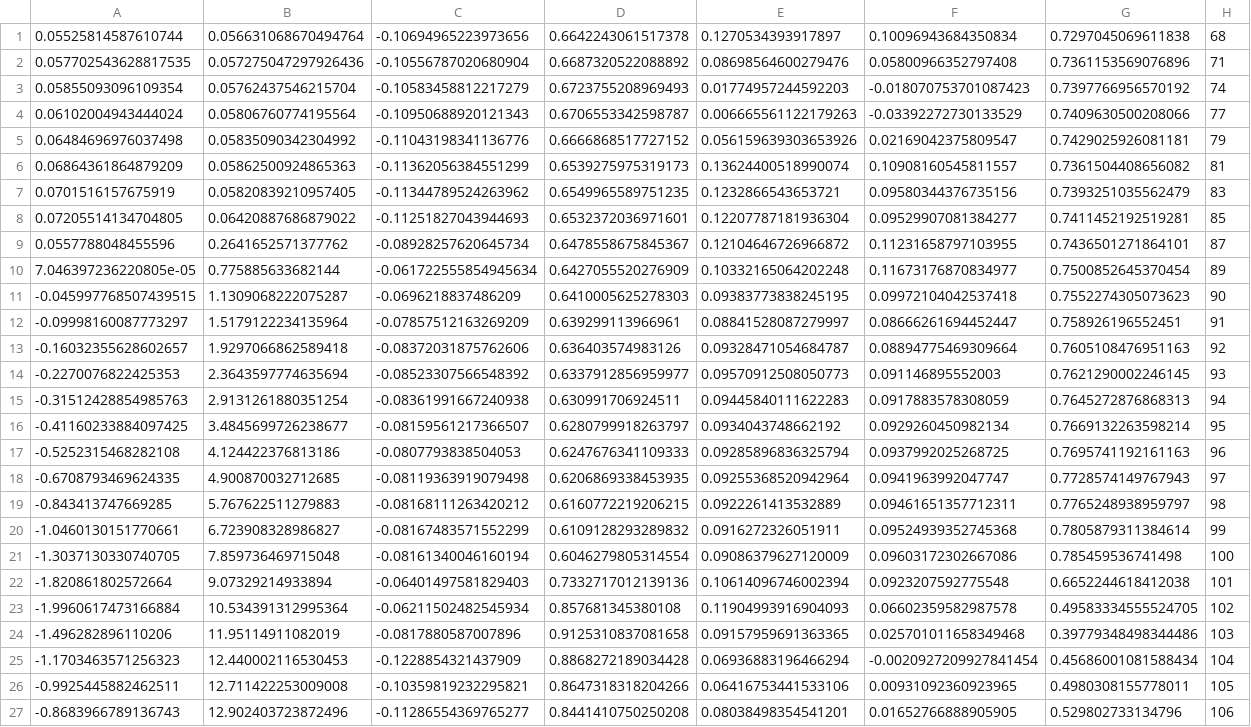
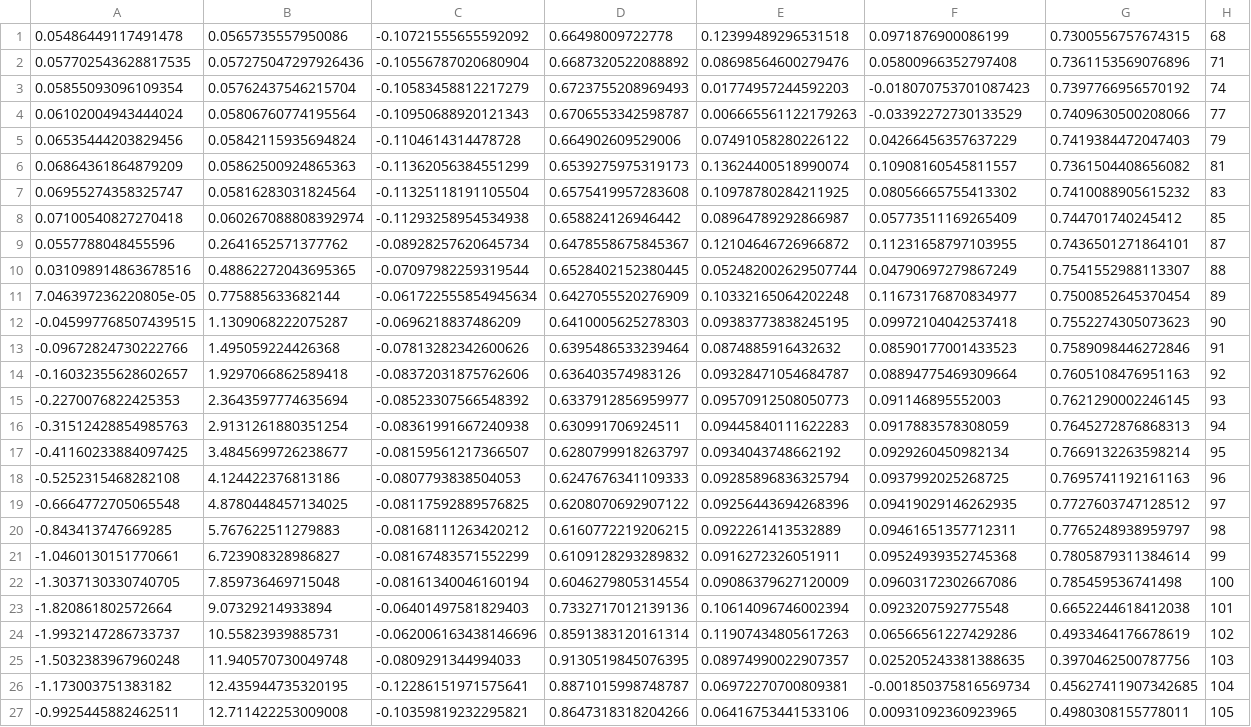
Before and after one commit to julRusVal/sam_graph_slam_1, a CSV file: processing scripts/data/online_testing/camera_gt.csv, drawn as a sheet; only a part is shown; the shorter side is filled out with more unchanged rows; removed rows and columns are numbered as before the commit, all else as after; the diff names each change by its address in the sheet, - before the commit and + after, or states it on an @@ line.

```diff
--- a/processing scripts/data/online_testing/camera_gt.csv
+++ b/processing scripts/data/online_testing/camera_gt.csv
-row 1: 0.05525814587610744 | 0.056631068670494764 | -0.10694965223973656 | 0.6642243061517378 | 0.1270534393917897 | 0.10096943684350834 | 0.7297045069611838 | 68
+row 1: 0.05486449117491478 | 0.0565735557950086 | -0.10721555655592092 | 0.66498009722778 | 0.12399489296531518 | 0.0971876900086199 | 0.7300556757674315 | 68
-row 5: 0.06484696976037498 | 0.05835090342304992 | -0.11043198341136776 | 0.6666868517727152 | 0.056159639303653926 | 0.02169042375809547 | 0.7429025926081181 | 79
+row 5: 0.06535444203829456 | 0.05842115935694824 | -0.1104614314478728 | 0.664902609529006 | 0.07491058280226122 | 0.04266456357637229 | 0.7419384472047403 | 79
-row 7: 0.0701516157675919 | 0.05820839210957405 | -0.11344789524263962 | 0.6549965589751235 | 0.1232866543653721 | 0.09580344376735156 | 0.7393251035562479 | 83
-row 8: 0.07205514134704805 | 0.06420887686879022 | -0.11251827043944693 | 0.6532372036971601 | 0.12207787181936304 | 0.09529907081384277 | 0.7411452192519281 | 85
+row 7: 0.06955274358325747 | 0.05816283031824564 | -0.11325118191105504 | 0.6575419957283608 | 0.10978780284211925 | 0.08056665755413302 | 0.7410088905615232 | 83
+row 8: 0.07100540827270418 | 0.060267088808392974 | -0.11293258954534938 | 0.658824126946442 | 0.08964789292866987 | 0.05773511169265409 | 0.744701740245412 | 85
+row 10: 0.031098914863678516 | 0.48862272043695365 | -0.07097982259319544 | 0.6528402152380445 | 0.052482002629507744 | 0.04790697279867249 | 0.7541552988113307 | 88
-row 12: -0.09998160087773297 | 1.5179122234135964 | -0.07857512163269209 | 0.639299113966961 | 0.08841528087279997 | 0.08666261694452447 | 0.758926196552451 | 91
+row 13: -0.09672824730222766 | 1.495059224426368 | -0.07813282342600626 | 0.6395486533239464 | 0.0874885916432632 | 0.08590177001433523 | 0.7589098446272846 | 91
-row 18: -0.6708793469624335 | 4.900870032712685 | -0.08119363919079498 | 0.6206869338453935 | 0.09255368520942964 | 0.0941963992047747 | 0.7728574149767943 | 97
+row 19: -0.6664772705065548 | 4.8780448457134025 | -0.08117592889576825 | 0.6208070692907122 | 0.09256443694268396 | 0.09419029146262935 | 0.7727603747128512 | 97
-row 23: -1.9960617473166884 | 10.534391312995364 | -0.06211502482545934 | 0.857681345380108 | 0.11904993916904093 | 0.06602359582987578 | 0.49583334555524705 | 102
-row 24: -1.496282896110206 | 11.95114911082019 | -0.0817880587007896 | 0.9125310837081658 | 0.09157959691363365 | 0.025701011658349468 | 0.39779348498344486 | 103
-row 25: -1.1703463571256323 | 12.440002116530453 | -0.1228854321437909 | 0.8868272189034428 | 0.06936883196466294 | -0.0020927209927841454 | 0.45686001081588434 | 104
+row 24: -1.9932147286733737 | 10.55823939885731 | -0.062006163438146696 | 0.8591383120161314 | 0.11907434805617263 | 0.06566561227429286 | 0.4933464176678619 | 102
+row 25: -1.5032383967960248 | 11.940570730049748 | -0.0809291344994033 | 0.9130519845076395 | 0.08974990022907357 | 0.025205243381388635 | 0.3970462500787756 | 103
+row 26: -1.173003751383182 | 12.435944735320195 | -0.12286151971575641 | 0.8871015998748787 | 0.06972270700809381 | -0.001850375816569734 | 0.45627411907342685 | 104
```
Also changed, not shown: processing scripts/data/online_testing/down_gt.csv, processing scripts/data/online_testing/dr_poses_graph.csv, 15 other files.
